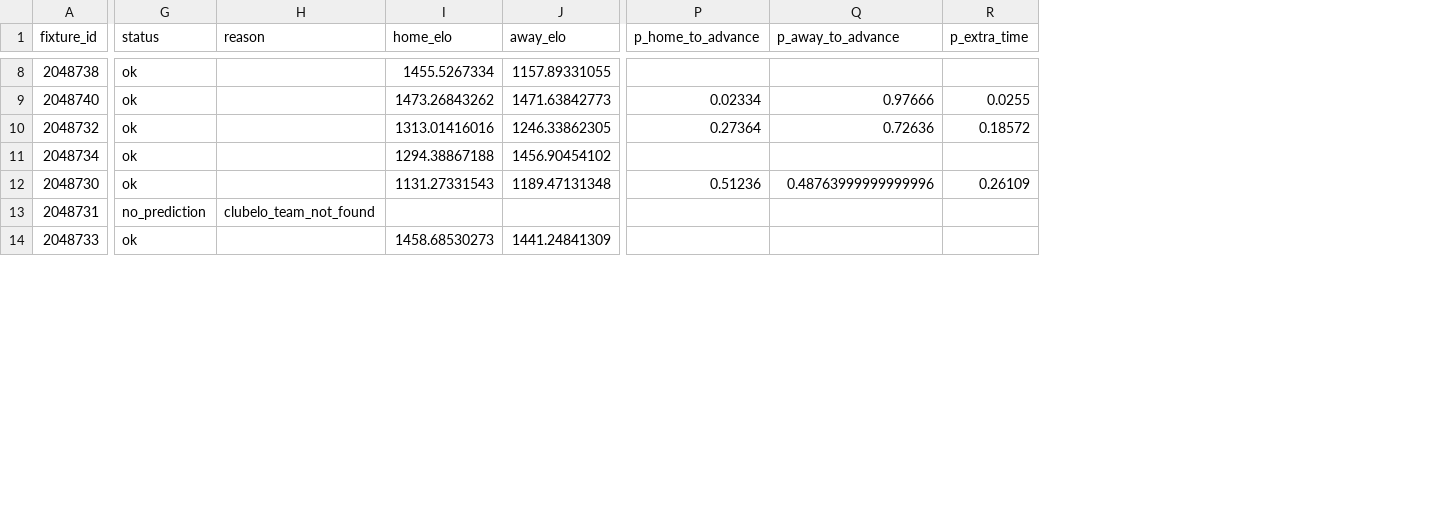
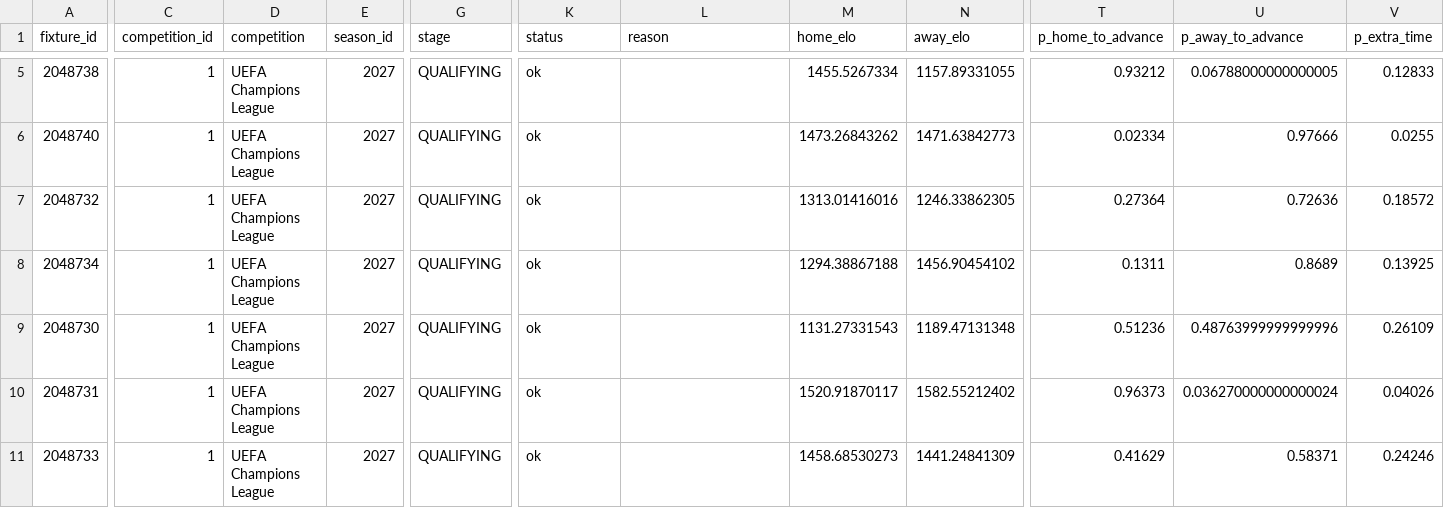
Before and after one commit to bogdasovandrej/xg-edge, a CSV file: reports/ucl_qualifying_predictions.csv, drawn as a sheet; only a part is shown, gaps mark what is left out; addresses are those after the commit; the diff covers the shown part only; the diff names each change by its address in the sheet, - before the commit and + after, or states it on an @@ line.

```diff
--- a/reports/ucl_qualifying_predictions.csv
+++ b/reports/ucl_qualifying_predictions.csv
+column C (competition_id), rows 5-11: all 1
+column D (competition), rows 5-11: all UEFA Champions League
+column E (season_id), rows 5-11: all 2027
+column G (stage), rows 5-11: all QUALIFYING
-T5 (p_home_to_advance): (empty)
+T5 (p_home_to_advance): 0.93212
-U5 (p_away_to_advance): (empty)
+U5 (p_away_to_advance): 0.06788000000000005
-V5 (p_extra_time): (empty)
+V5 (p_extra_time): 0.12833
-T8 (p_home_to_advance): (empty)
+T8 (p_home_to_advance): 0.1311
-U8 (p_away_to_advance): (empty)
+U8 (p_away_to_advance): 0.8689
-V8 (p_extra_time): (empty)
+V8 (p_extra_time): 0.13925
-K10 (status): no_prediction
+K10 (status): ok
-L10 (reason): clubelo_team_not_found
+L10 (reason): (empty)
-M10 (home_elo): (empty)
+M10 (home_elo): 1520.91870117
-N10 (away_elo): (empty)
+N10 (away_elo): 1582.55212402
-T10 (p_home_to_advance): (empty)
+T10 (p_home_to_advance): 0.96373
-U10 (p_away_to_advance): (empty)
+U10 (p_away_to_advance): 0.036270000000000024
-V10 (p_extra_time): (empty)
+V10 (p_extra_time): 0.04026
-T11 (p_home_to_advance): (empty)
+T11 (p_home_to_advance): 0.41629
-U11 (p_away_to_advance): (empty)
+U11 (p_away_to_advance): 0.58371
-V11 (p_extra_time): (empty)
+V11 (p_extra_time): 0.24246
```
Also changed, not shown: 3 added rows, 3 removed rows and 45 edited cells elsewhere in this file, 5 other files.
